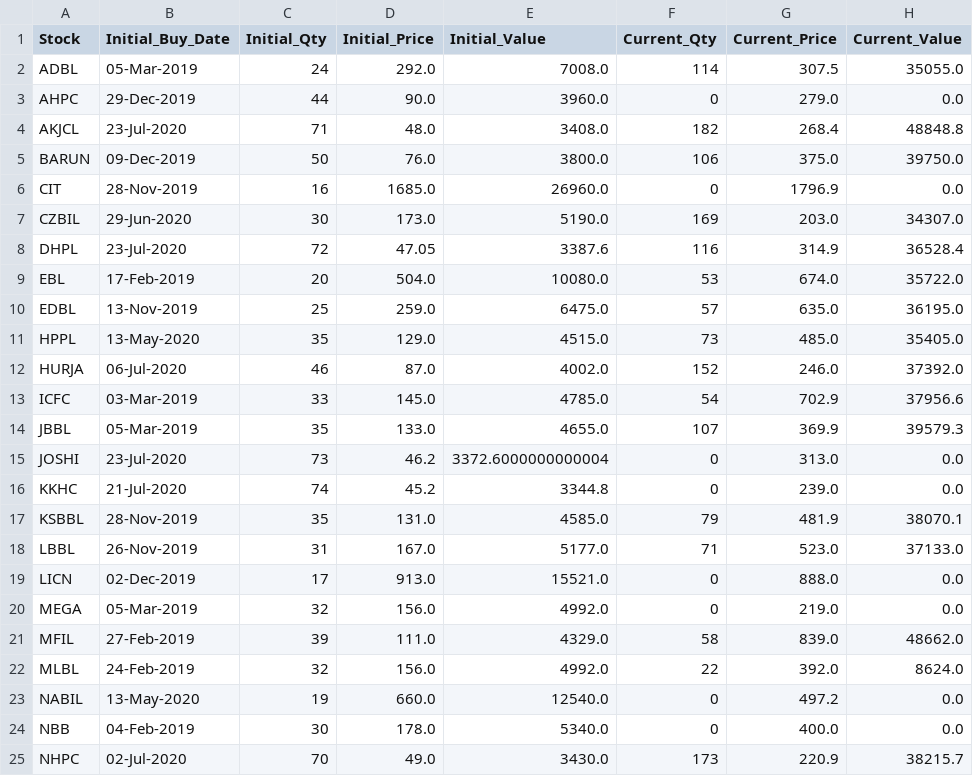
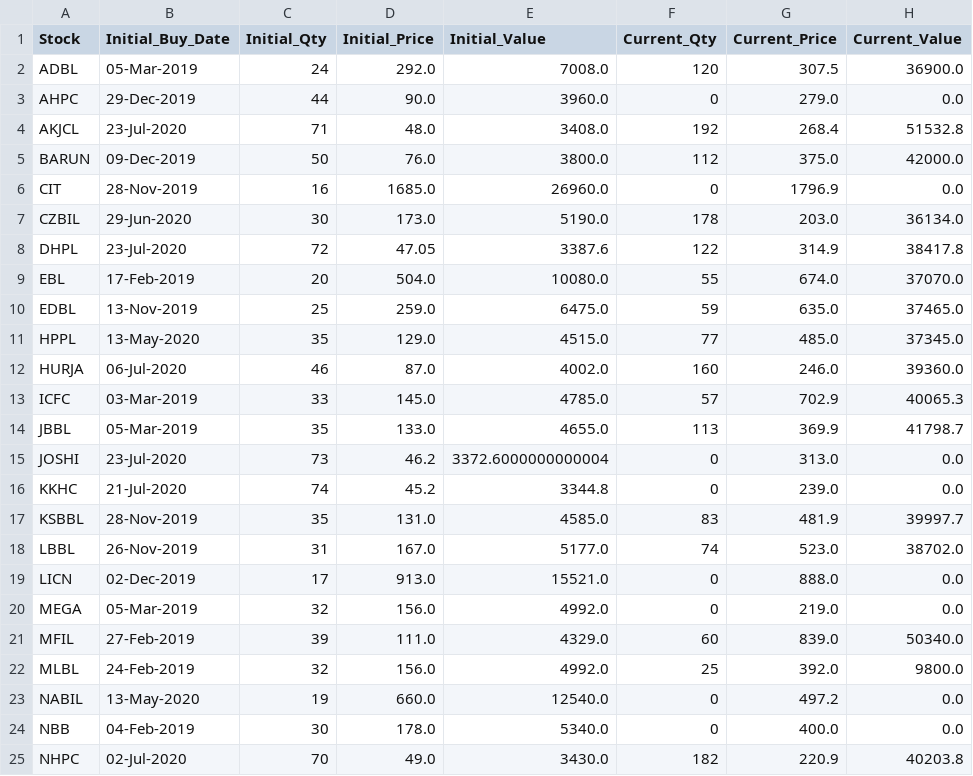
Before and after one commit to ManikaDahal/Trading_Simulation, a CSV file: portfolio_comparison.csv, drawn as a sheet; only a part is shown; the diff covers the shown part only.

```diff
--- a/portfolio_comparison.csv
+++ b/portfolio_comparison.csv
@@ -1,25 +1,25 @@
 Stock,Initial_Buy_Date,Initial_Qty,Initial_Price,Initial_Value,Current_Qty,Current_Price,Current_Value
-ADBL,05-Mar-2019,24,292.0,7008.0,114,307.5,35055.0
+ADBL,05-Mar-2019,24,292.0,7008.0,120,307.5,36900.0
 AHPC,29-Dec-2019,44,90.0,3960.0,0,279.0,0.0
-AKJCL,23-Jul-2020,71,48.0,3408.0,182,268.4,48848.8
-BARUN,09-Dec-2019,50,76.0,3800.0,106,375.0,39750.0
+AKJCL,23-Jul-2020,71,48.0,3408.0,192,268.4,51532.8
+BARUN,09-Dec-2019,50,76.0,3800.0,112,375.0,42000.0
 CIT,28-Nov-2019,16,1685.0,26960.0,0,1796.9,0.0
-CZBIL,29-Jun-2020,30,173.0,5190.0,169,203.0,34307.0
-DHPL,23-Jul-2020,72,47.05,3387.6,116,314.9,36528.4
-EBL,17-Feb-2019,20,504.0,10080.0,53,674.0,35722.0
-EDBL,13-Nov-2019,25,259.0,6475.0,57,635.0,36195.0
-HPPL,13-May-2020,35,129.0,4515.0,73,485.0,35405.0
-HURJA,06-Jul-2020,46,87.0,4002.0,152,246.0,37392.0
-ICFC,03-Mar-2019,33,145.0,4785.0,54,702.9,37956.6
-JBBL,05-Mar-2019,35,133.0,4655.0,107,369.9,39579.3
+CZBIL,29-Jun-2020,30,173.0,5190.0,178,203.0,36134.0
+DHPL,23-Jul-2020,72,47.05,3387.6,122,314.9,38417.8
+EBL,17-Feb-2019,20,504.0,10080.0,55,674.0,37070.0
+EDBL,13-Nov-2019,25,259.0,6475.0,59,635.0,37465.0
+HPPL,13-May-2020,35,129.0,4515.0,77,485.0,37345.0
+HURJA,06-Jul-2020,46,87.0,4002.0,160,246.0,39360.0
+ICFC,03-Mar-2019,33,145.0,4785.0,57,702.9,40065.3
+JBBL,05-Mar-2019,35,133.0,4655.0,113,369.9,41798.7
 JOSHI,23-Jul-2020,73,46.2,3372.6000000000004,0,313.0,0.0
 KKHC,21-Jul-2020,74,45.2,3344.8,0,239.0,0.0
-KSBBL,28-Nov-2019,35,131.0,4585.0,79,481.9,38070.1
-LBBL,26-Nov-2019,31,167.0,5177.0,71,523.0,37133.0
+KSBBL,28-Nov-2019,35,131.0,4585.0,83,481.9,39997.7
+LBBL,26-Nov-2019,31,167.0,5177.0,74,523.0,38702.0
 LICN,02-Dec-2019,17,913.0,15521.0,0,888.0,0.0
 MEGA,05-Mar-2019,32,156.0,4992.0,0,219.0,0.0
-MFIL,27-Feb-2019,39,111.0,4329.0,58,839.0,48662.0
-MLBL,24-Feb-2019,32,156.0,4992.0,22,392.0,8624.0
+MFIL,27-Feb-2019,39,111.0,4329.0,60,839.0,50340.0
+MLBL,24-Feb-2019,32,156.0,4992.0,25,392.0,9800.0
 NABIL,13-May-2020,19,660.0,12540.0,0,497.2,0.0
 NBB,04-Feb-2019,30,178.0,5340.0,0,400.0,0.0
-NHPC,02-Jul-2020,70,49.0,3430.0,173,220.9,38215.7
+NHPC,02-Jul-2020,70,49.0,3430.0,182,220.9,40203.8
```
Also changed, not shown: 14 edited cells elsewhere in this file, trading_report.csv, 5 other files.
